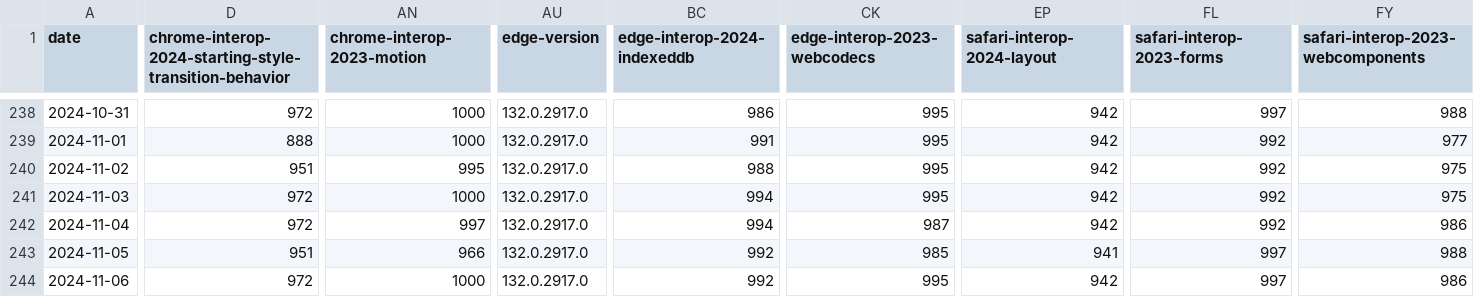
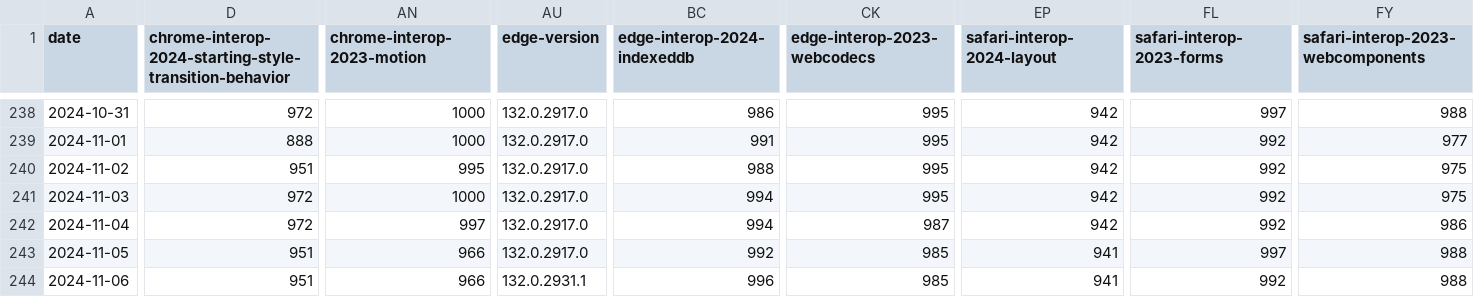
Before and after one commit to gsnedders/results-analysis, a CSV file: data/interop-2024/interop-2024-experimental-v2.csv, drawn as a sheet; only a part is shown, gaps mark what is left out; the diff covers the shown part only; the diff names each change by its address in the sheet, - before the commit and + after, or states it on an @@ line.

```diff
--- a/data/interop-2024/interop-2024-experimental-v2.csv
+++ b/data/interop-2024/interop-2024-experimental-v2.csv
-D244: 972
+D244: 951
-AN244 (chrome-interop-2023-motion): 1000
+AN244 (chrome-interop-2023-motion): 966
-AU244 (edge-version): 132.0.2917.0
+AU244 (edge-version): 132.0.2931.1
-BC244 (edge-interop-2024-indexeddb): 992
+BC244 (edge-interop-2024-indexeddb): 996
-CK244 (edge-interop-2023-webcodecs): 995
+CK244 (edge-interop-2023-webcodecs): 985
-EP244 (safari-interop-2024-layout): 942
+EP244 (safari-interop-2024-layout): 941
-FL244 (safari-interop-2023-forms): 997
+FL244 (safari-interop-2023-forms): 992
-FY244: 986
+FY244: 988
```
Also changed, not shown: 6 edited cells elsewhere in this file, data/experimental-browser-specific-failures.csv, data/interop-2023/interop-2023-experimental-v2.csv.
